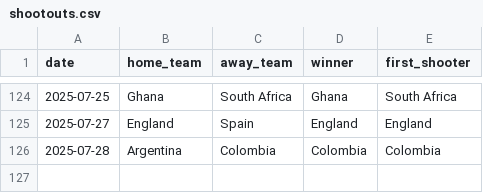
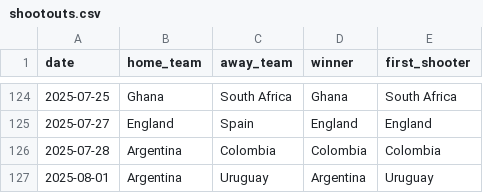
Before and after one commit to martj42/womens-international-results, a CSV file: shootouts.csv, drawn as a sheet; only a part is shown, gaps mark what is left out.

```diff
--- a/shootouts.csv
+++ b/shootouts.csv
@@ -126 +126,2 @@ date,home_team,away_team,winner,first_shooter
 2025-07-28,Argentina,Colombia,Colombia,Colombia
+2025-08-01,Argentina,Uruguay,Argentina,Uruguay
```
Also changed, not shown: results.csv.
